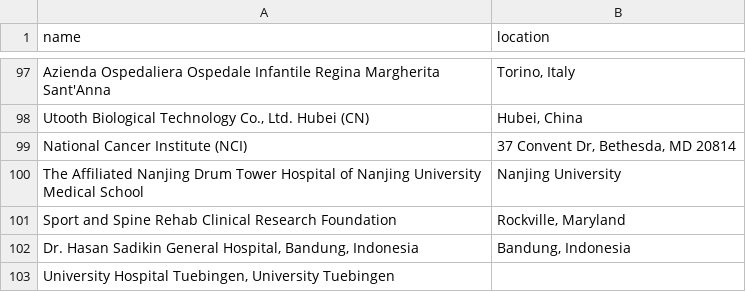
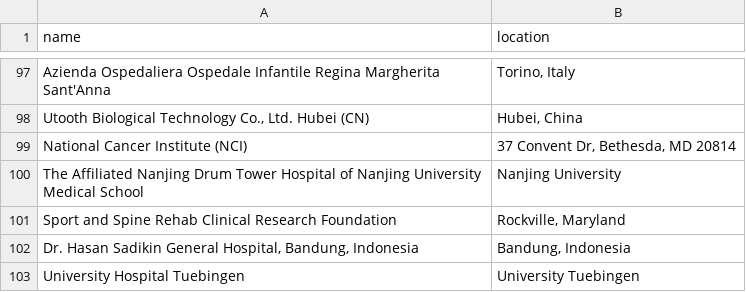
Before and after one commit to jesnyder/scraped_guts, a CSV file: admin/addresses_defined.csv, drawn as a sheet; only a part is shown, gaps mark what is left out; removed rows and columns are numbered as before the commit, all else as after; the diff names each change by its address in the sheet, - before the commit and + after, or states it on an @@ line.

Commit message:
geolocated

```diff
--- a/admin/addresses_defined.csv
+++ b/admin/addresses_defined.csv
-row 103: University Hospital Tuebingen, University Tuebingen
+row 103: University Hospital Tuebingen | University Tuebingen
```
